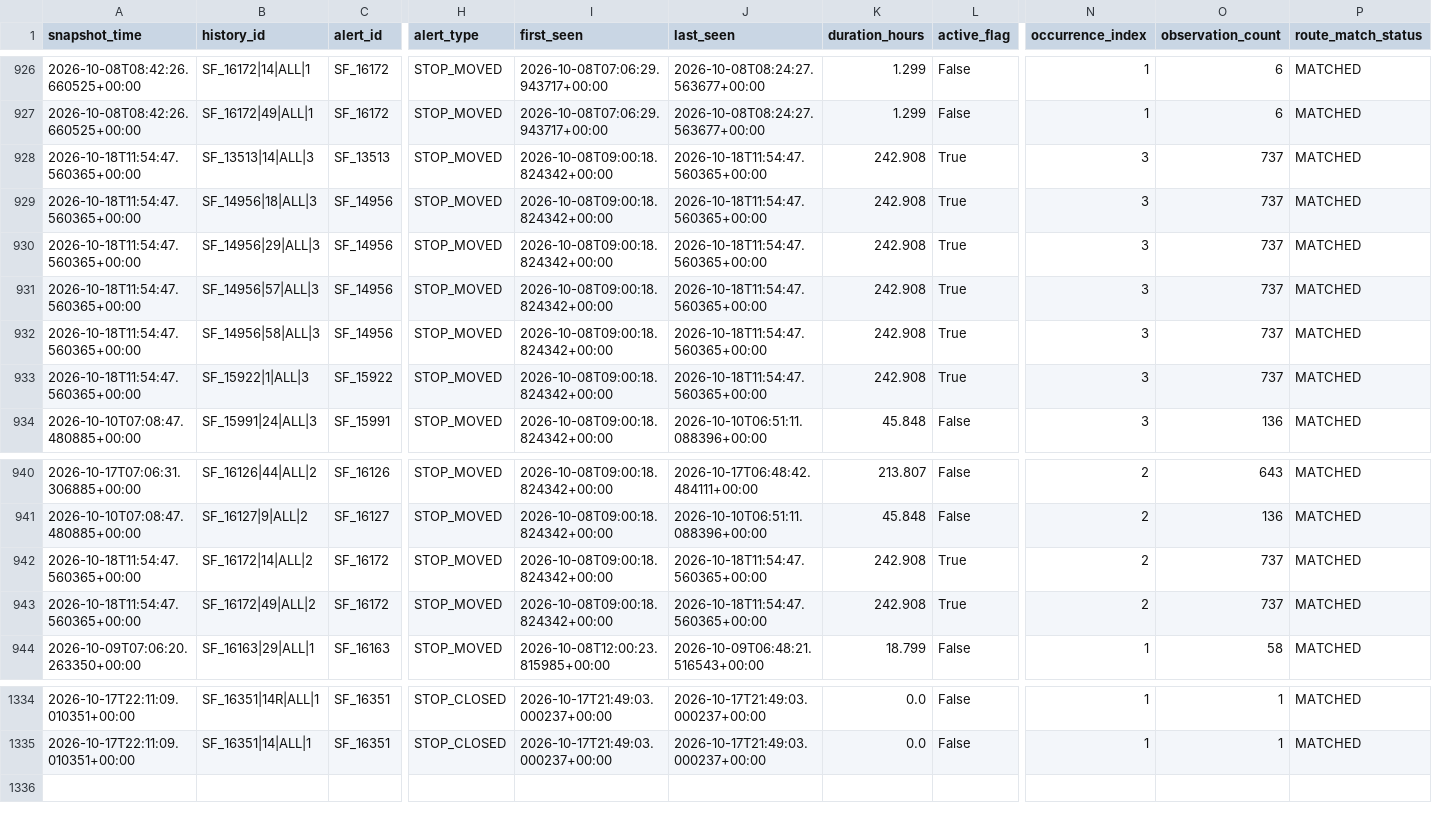
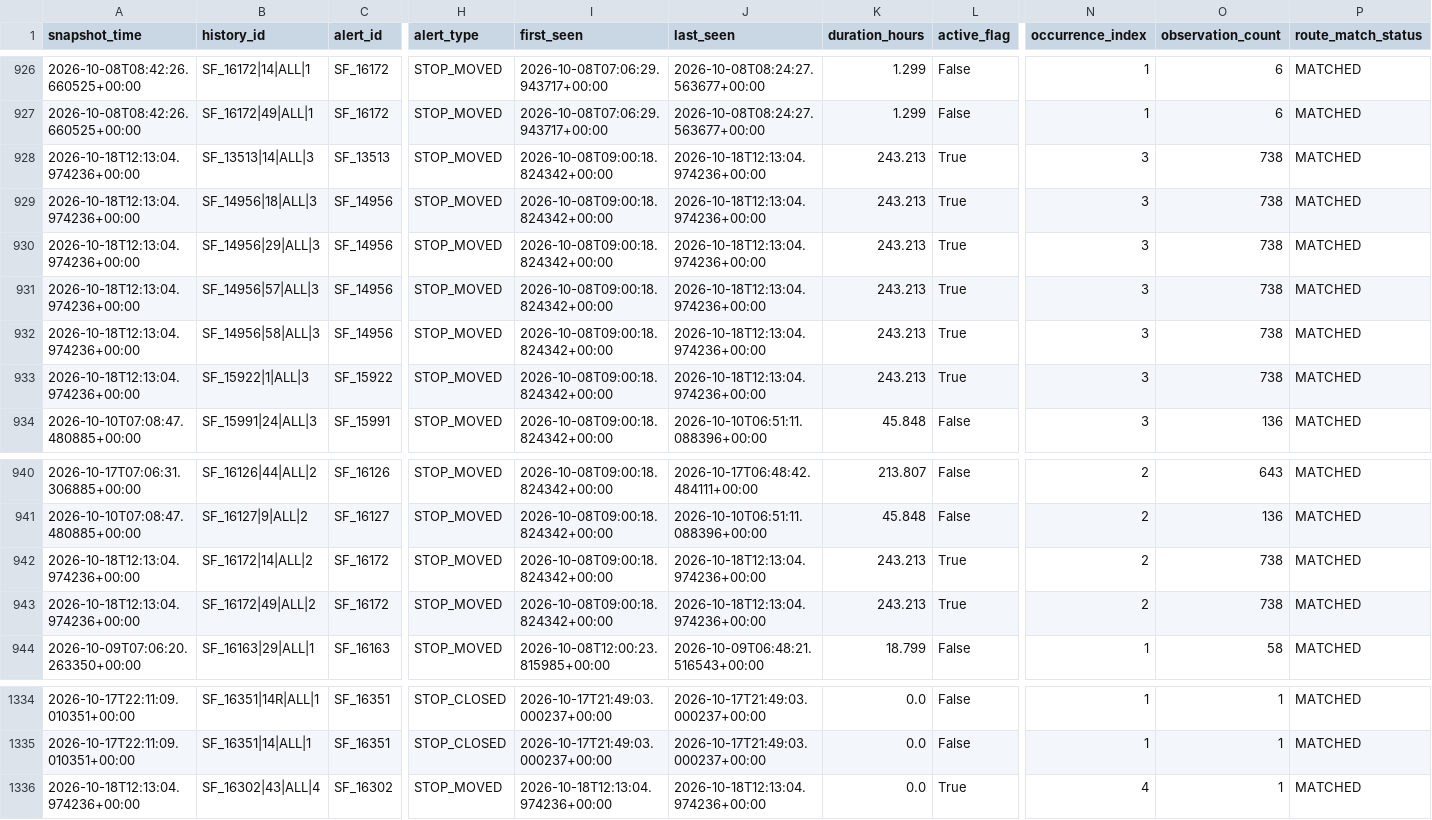
Before and after one commit to ksitcode00/sf-transit-pulse-site, a CSV file: site/data/tableau/feature6_service_disruptions.csv, drawn as a sheet; only a part is shown, gaps mark what is left out; rows hold the shown columns only; the diff names each change by its address in the sheet, - before the commit and + after, or states it on an @@ line.

```diff
--- a/site/data/tableau/feature6_service_disruptions.csv
+++ b/site/data/tableau/feature6_service_disruptions.csv
-A928:A933 (snapshot_time): 2026-10-18T11:54:47.560365+00:00
+A928:A933 (snapshot_time): 2026-10-18T12:13:04.974236+00:00
-J928:J933 (last_seen): 2026-10-18T11:54:47.560365+00:00
+J928:J933 (last_seen): 2026-10-18T12:13:04.974236+00:00
-K928:K933 (duration_hours): 242.908
+K928:K933 (duration_hours): 243.213
-O928:O933 (observation_count): 737
+O928:O933 (observation_count): 738
-A942:A943 (snapshot_time): 2026-10-18T11:54:47.560365+00:00
+A942:A943 (snapshot_time): 2026-10-18T12:13:04.974236+00:00
-J942:J943 (last_seen): 2026-10-18T11:54:47.560365+00:00
+J942:J943 (last_seen): 2026-10-18T12:13:04.974236+00:00
-K942:K943 (duration_hours): 242.908
+K942:K943 (duration_hours): 243.213
-O942:O943 (observation_count): 737
+O942:O943 (observation_count): 738
+row 1336: 2026-10-18T12:13:04.974236+00:00 | SF_16302|43|ALL|4 | SF_16302 | STOP_MOVED | 2026-10-18T12:13:04.974236+00:00 | 2026-10-18T12:13:04.974236+00:00 | 0.0 | True | 4 | 1 | MATCHED
```
Also changed, not shown: 6 other files.
